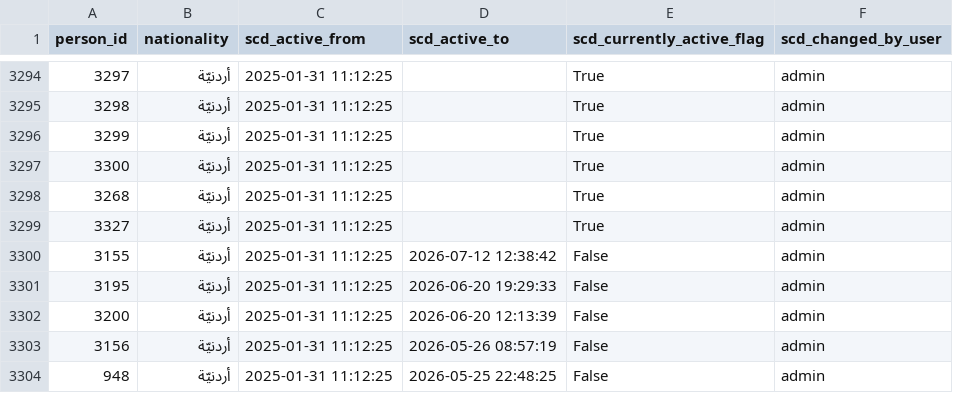
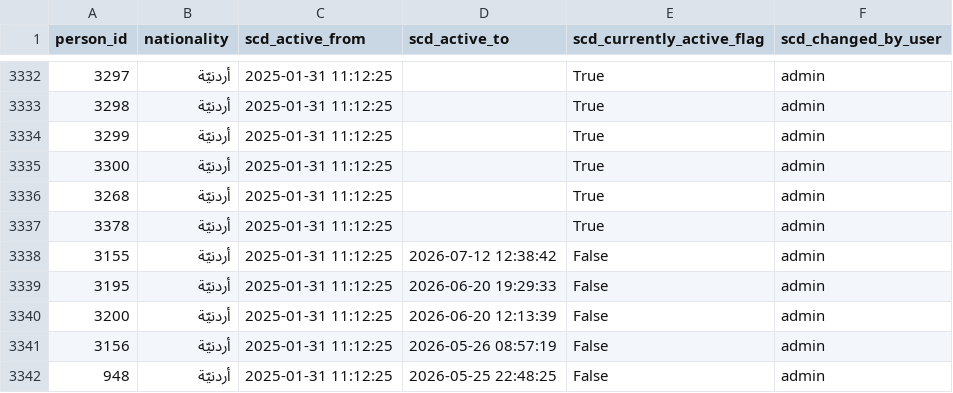
Before and after one commit to marwanalfarah-prog/jecportal, a CSV file: data/JECJordanData/scd_nationality.csv, drawn as a sheet; only a part is shown, gaps mark what is left out; the diff covers the shown part only.

```diff
--- a/data/JECJordanData/scd_nationality.csv
+++ b/data/JECJordanData/scd_nationality.csv
@@ -3298,3 +3336,3 @@
 3268,أردنيّة,2025-01-31 11:12:25,,True,admin
-3327,أردنيّة,2025-01-31 11:12:25,,True,admin
+3378,أردنيّة,2025-01-31 11:12:25,,True,admin
 3155,أردنيّة,2025-01-31 11:12:25,2026-07-12 12:38:42,False,admin
```
Also changed, not shown: 38 added rows elsewhere in this file, data/JECJordanData/scd_addresses.csv, data/JECJordanData/scd_higher_education.csv, 24 other files.
